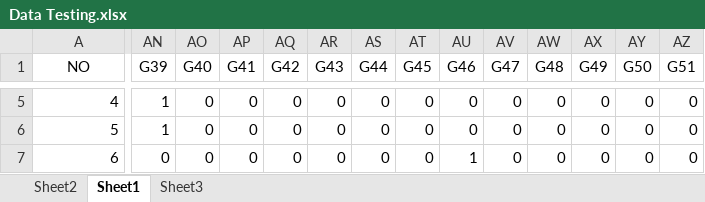
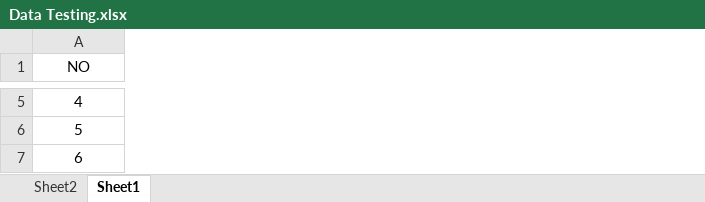
Before and after one commit to febrifeby/C5, an Excel workbook: build/classes/c5/Data Testing.xlsx, sheet Sheet1, drawn as a sheet; only a part is shown, gaps mark what is left out; values as stored, in another font and other column widths than the file's, no borders; removed rows and columns are numbered as before the commit, all else as after; the diff covers the shown part only; the diff names each change by its address in the sheet, - before the commit and + after, or states it on an @@ line.

```diff
--- a/build/classes/c5/Data Testing.xlsx (sheet Sheet1)
+++ b/build/classes/c5/Data Testing.xlsx (sheet Sheet1)
-sheet tab: Sheet3
-column AN (G39), rows 5-7: 1 | 1 | 0
-column AO (G40), rows 5-7: all 0
-column AP (G41), rows 5-7: all 0
-column AQ (G42), rows 5-7: all 0
-column AR (G43), rows 5-7: all 0
-column AS (G44), rows 5-7: all 0
-column AT (G45), rows 5-7: all 0
-column AU (G46), rows 5-7: 0 | 0 | 1
-column AV (G47), rows 5-7: all 0
-column AW (G48), rows 5-7: all 0
-column AX (G49), rows 5-7: all 0
-column AY (G50), rows 5-7: all 0
-column AZ (G51), rows 5-7: all 0
-A5:A7 alignment: right
+A5:A7 alignment: center
```
Also changed, not shown: 4 removed rows, 1 added column, 38 removed columns, 291 edited cells and cell formats elsewhere in this sheet, build/classes/c5/DATASET.xlsx, src/c5/DATASET.xlsx, 9 other files.
